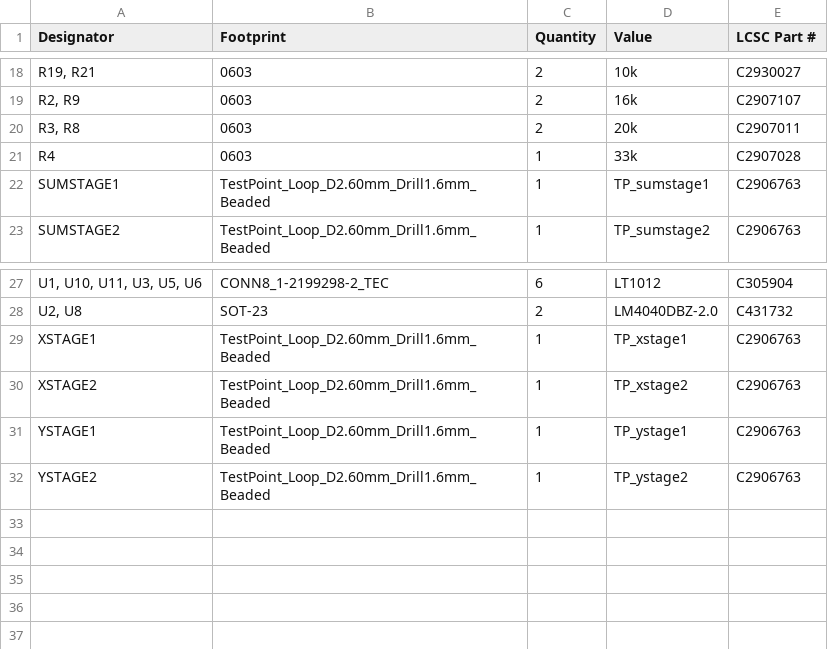
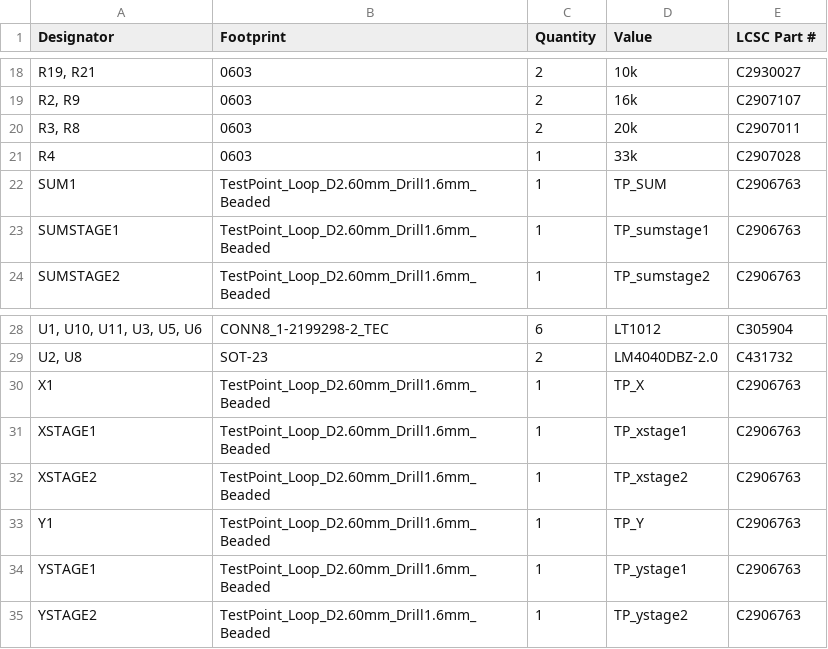
Before and after one commit to paigefo/PP_KiCAD, a CSV file: production/bom.csv, drawn as a sheet; only a part is shown, gaps mark what is left out; the diff names each change by its address in the sheet, - before the commit and + after, or states it on an @@ line.

```diff
--- a/production/bom.csv
+++ b/production/bom.csv
+row 22: SUM1 | TestPoint_Loop_D2.60mm_Drill1.6mm_Beaded | 1 | TP_SUM | C2906763
+row 30: X1 | TestPoint_Loop_D2.60mm_Drill1.6mm_Beaded | 1 | TP_X | C2906763
+row 33: Y1 | TestPoint_Loop_D2.60mm_Drill1.6mm_Beaded | 1 | TP_Y | C2906763
```
Also changed, not shown: production/designators.csv, 21 other files.
